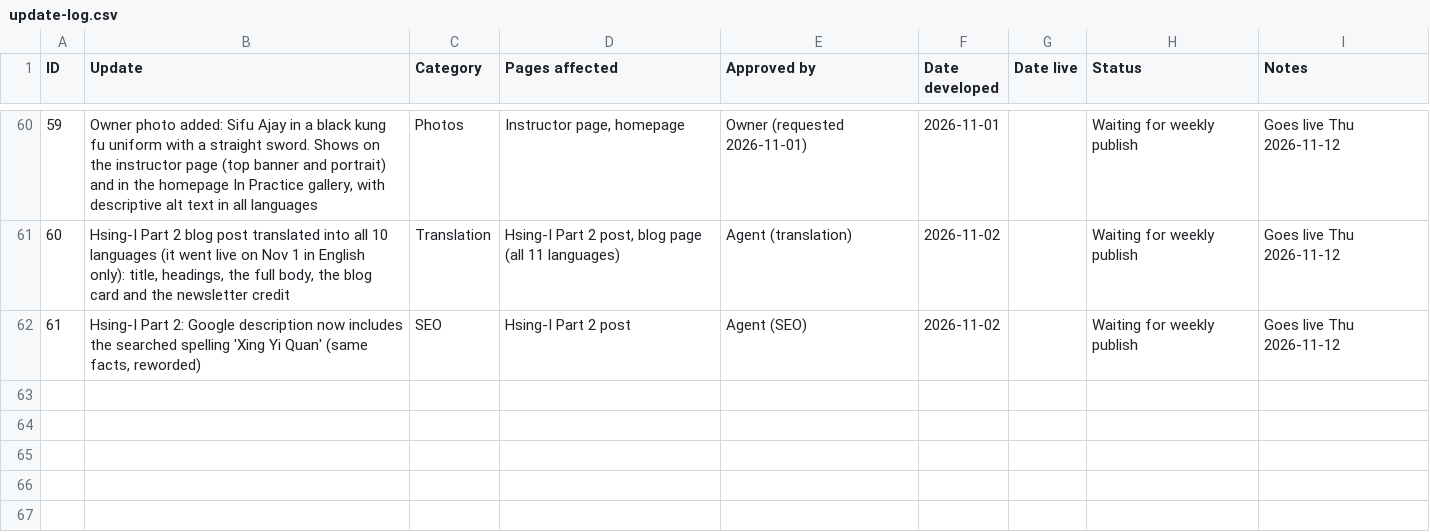
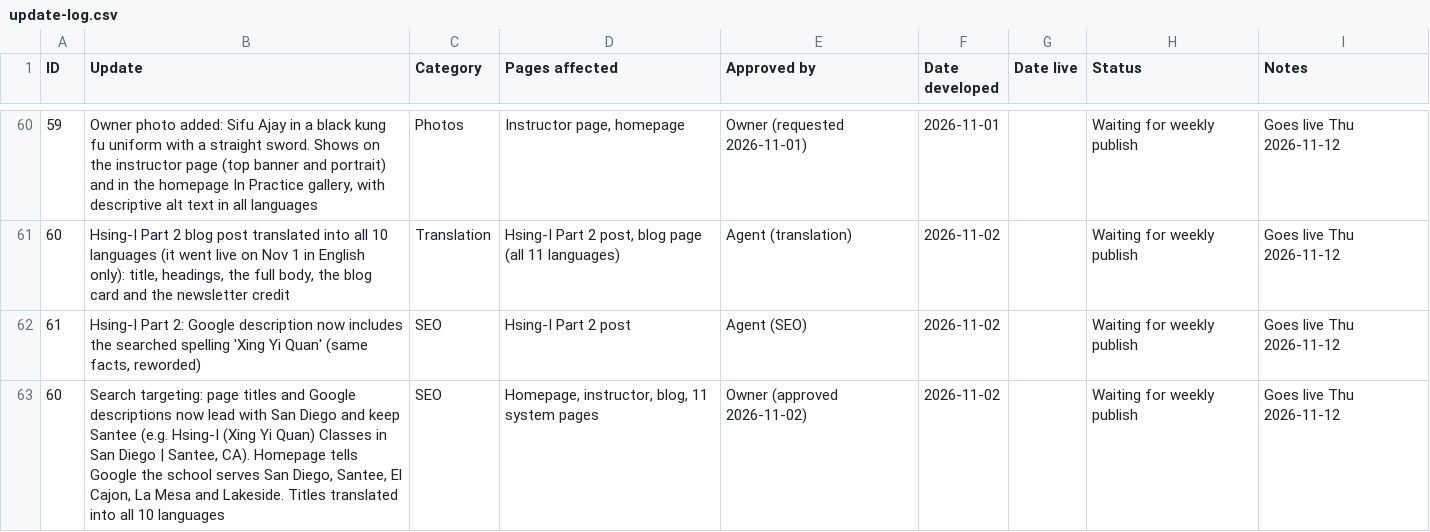
Before and after one commit to siful9h2/l9h, a CSV file: tools/update-log.csv, drawn as a sheet; only a part is shown, gaps mark what is left out; the diff names each change by its address in the sheet, - before the commit and + after, or states it on an @@ line.

```diff
--- a/tools/update-log.csv
+++ b/tools/update-log.csv
+row 63: 60 | Search targeting: page titles and Google descriptions now lead with San Diego and keep Santee (e.g. Hsing-I (Xing Yi Quan) Classes in San Diego | Santee, CA). Homepage tells Google the school serves San Diego, Santee, El Cajon, La Mesa and Lakeside. Titles translated into all 10 languages | SEO | Homepage, instructor, blog, 11 system pages | Owner (approved 2026-11-02) | 2026-11-02 |  | Waiting for weekly publish | Goes live Thu 2026-11-12
```
Also changed, not shown: 25 other files.
